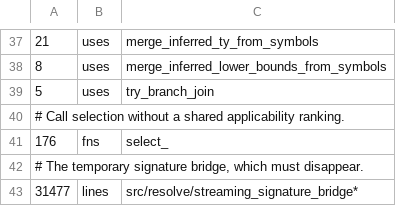
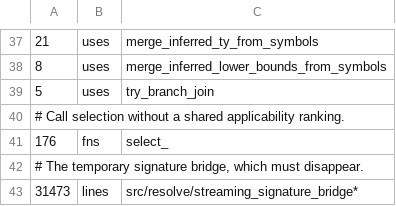
Before and after one commit to qnox/krusty, a TSV file: legacy-baseline.tsv, drawn as a sheet; only a part is shown, gaps mark what is left out.

Commit message:
Treat re-entry into an in-progress signature as an outcome, not a cycle (#3860)

```diff
--- a/legacy-baseline.tsv
+++ b/legacy-baseline.tsv
@@ -42,2 +42,2 @@
 # The temporary signature bridge, which must disappear.
-31477	lines	src/resolve/streaming_signature_bridge*
+31473	lines	src/resolve/streaming_signature_bridge*
```
Also changed, not shown: 10 other files.
